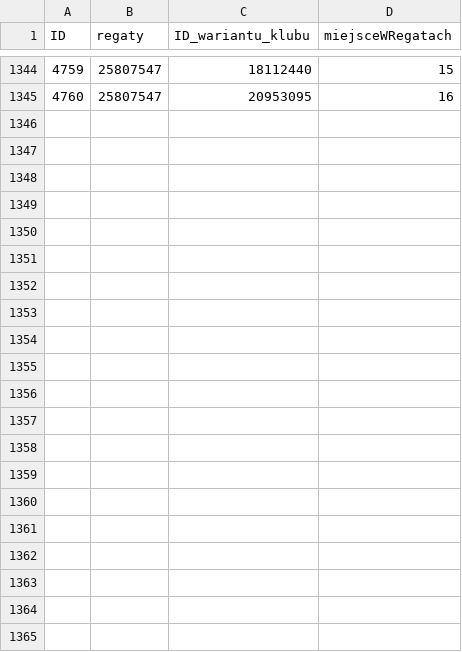
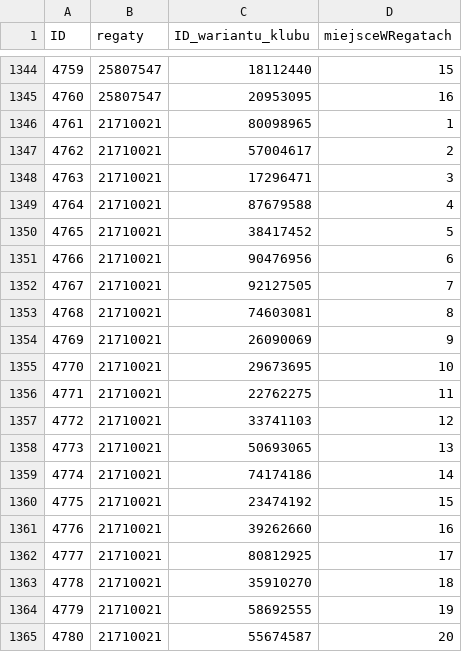
Before and after one commit to Ekmoot13/ServerPLZ, a CSV file: db/import/liga_WynikRegatManual.csv, drawn as a sheet; only a part is shown, gaps mark what is left out.

```diff
--- a/db/import/liga_WynikRegatManual.csv
+++ b/db/import/liga_WynikRegatManual.csv
@@ -1345 +1345,21 @@
 "4760","25807547","20953095","16"
+"4761","21710021","80098965","1"
+"4762","21710021","57004617","2"
+"4763","21710021","17296471","3"
+"4764","21710021","87679588","4"
+"4765","21710021","38417452","5"
+"4766","21710021","90476956","6"
+"4767","21710021","92127505","7"
+"4768","21710021","74603081","8"
+"4769","21710021","26090069","9"
+"4770","21710021","29673695","10"
+"4771","21710021","22762275","11"
+"4772","21710021","33741103","12"
+"4773","21710021","50693065","13"
+"4774","21710021","74174186","14"
+"4775","21710021","23474192","15"
+"4776","21710021","39262660","16"
+"4777","21710021","80812925","17"
+"4778","21710021","35910270","18"
+"4779","21710021","58692555","19"
+"4780","21710021","55674587","20"
```
Also changed, not shown: db/import/liga_Regaty.csv, db/import/liga_Wyscigi.csv, 3 other files.
